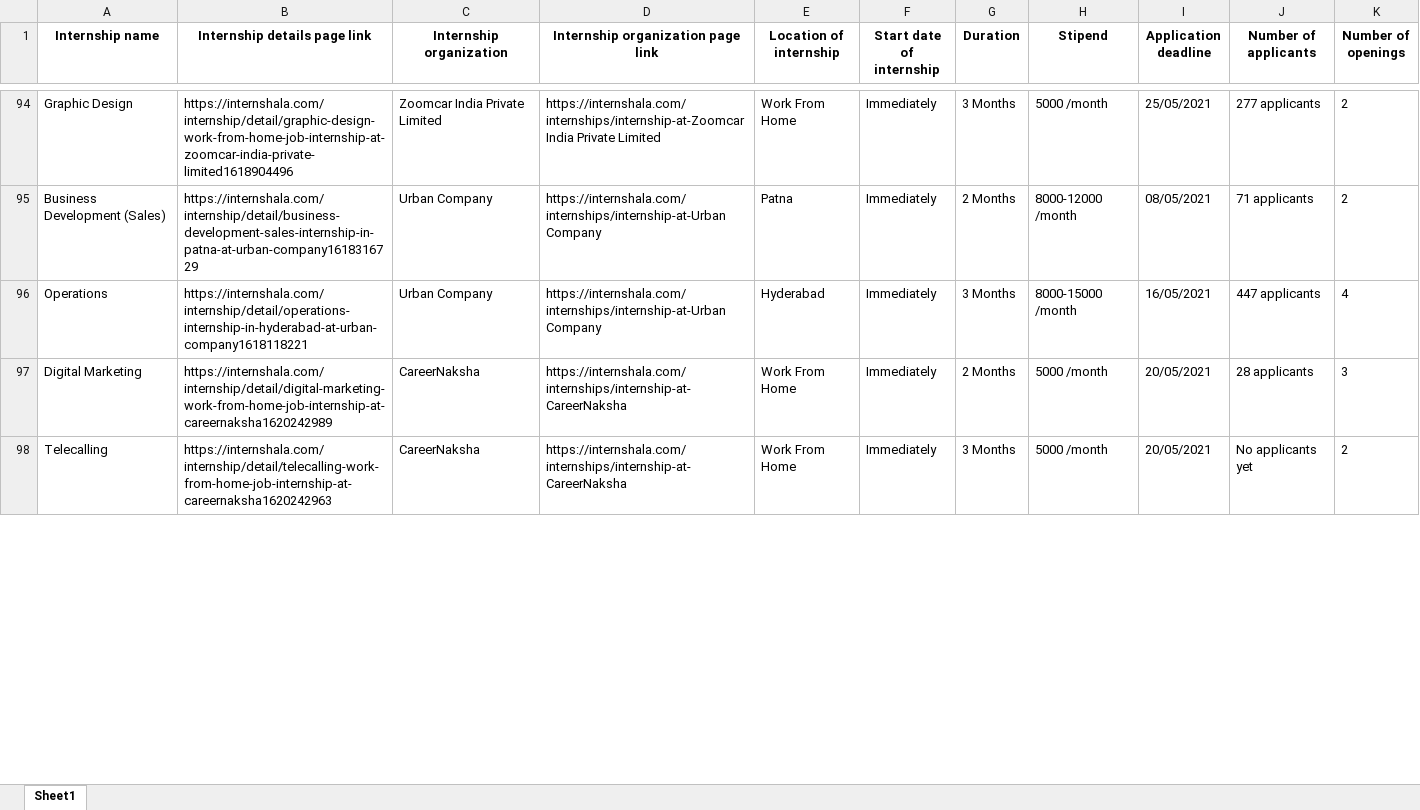
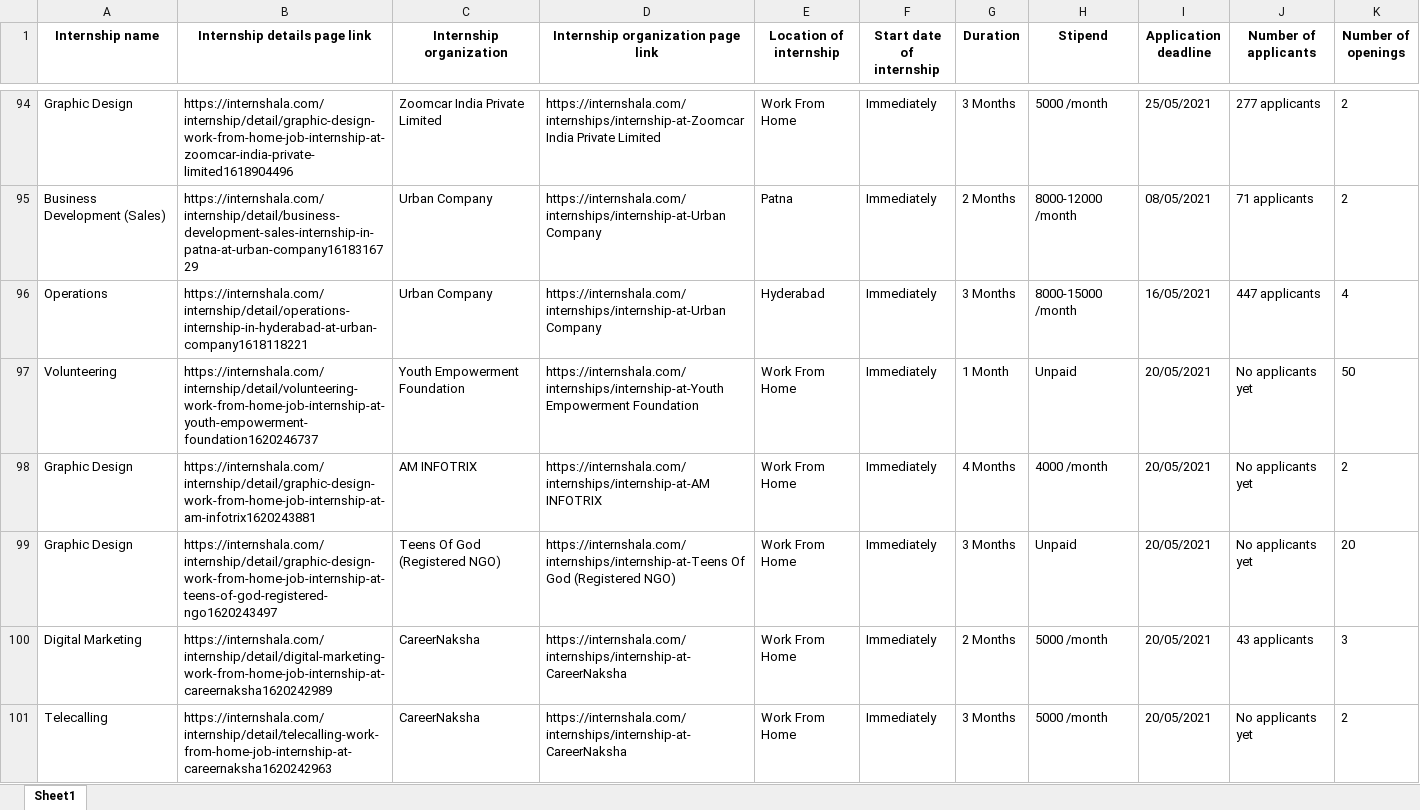
Before and after one commit to kinjal1993/WebScrappingPythonInternshala, an Excel workbook: internship.xlsx, sheet Sheet1, drawn as a sheet; only a part is shown, gaps mark what is left out; values as stored, in another font and other column widths than the file's, no borders; addresses are those after the commit; the diff covers the shown part only; the diff names each change by its address in the sheet, - before the commit and + after, or states it on an @@ line.

```diff
--- a/internship.xlsx (sheet Sheet1)
+++ b/internship.xlsx (sheet Sheet1)
+row 97: Volunteering | https://internshala.com/internship/detail/volunteering-work-from-home-job-internship-at-youth-empowerment-foundation1620246737 | Youth Empowerment Foundation | https://internshala.com/internships/internship-at-Youth Empowerment Foundation | Work From Home | Immediately | 1 Month | Unpaid | 20/05/2021 | No applicants yet | 50
+row 98: Graphic Design | https://internshala.com/internship/detail/graphic-design-work-from-home-job-internship-at-am-infotrix1620243881 | AM INFOTRIX | https://internshala.com/internships/internship-at-AM INFOTRIX | Work From Home | Immediately | 4 Months | 4000 /month | 20/05/2021 | No applicants yet | 2
+row 99: Graphic Design | https://internshala.com/internship/detail/graphic-design-work-from-home-job-internship-at-teens-of-god-registered-ngo1620243497 | Teens Of God (Registered NGO) | https://internshala.com/internships/internship-at-Teens Of God (Registered NGO) | Work From Home | Immediately | 3 Months | Unpaid | 20/05/2021 | No applicants yet | 20
-J100 (Number of applicants): 28 applicants
+J100 (Number of applicants): 43 applicants
```
Also changed, not shown: 3 removed rows and 8 edited cells elsewhere in this sheet, 1 other file.
